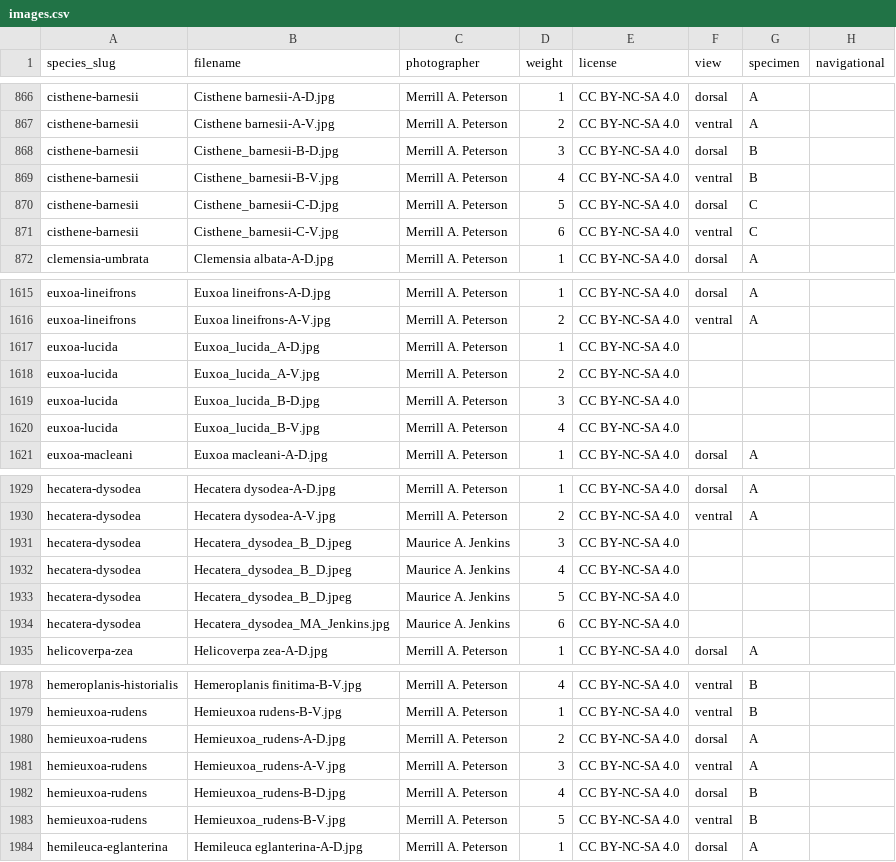
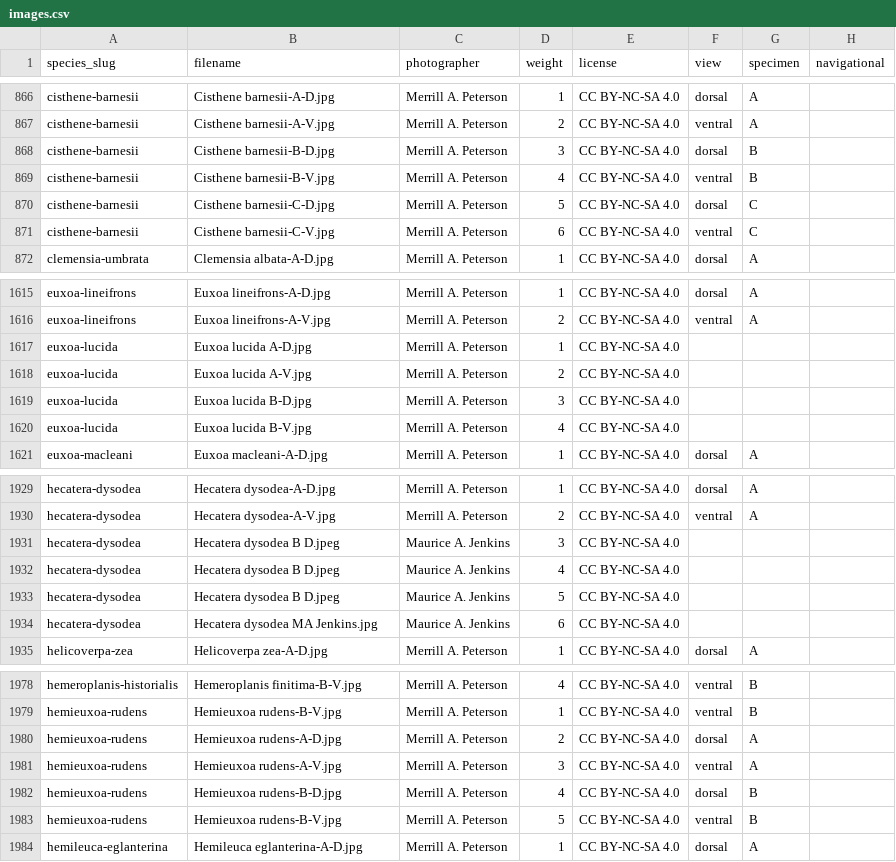
Before and after one commit to pnwinsects/pnwmoths, a CSV file: data/images.csv, drawn as a sheet; only a part is shown, gaps mark what is left out; the diff covers the shown part only; the diff names each change by its address in the sheet, - before the commit and + after, or states it on an @@ line.

```diff
--- a/data/images.csv
+++ b/data/images.csv
-B868 (filename): Cisthene_barnesii-B-D.jpg
+B868 (filename): Cisthene barnesii-B-D.jpg
-B869 (filename): Cisthene_barnesii-B-V.jpg
+B869 (filename): Cisthene barnesii-B-V.jpg
-B870 (filename): Cisthene_barnesii-C-D.jpg
+B870 (filename): Cisthene barnesii-C-D.jpg
-B871 (filename): Cisthene_barnesii-C-V.jpg
+B871 (filename): Cisthene barnesii-C-V.jpg
-B1617 (filename): Euxoa_lucida_A-D.jpg
+B1617 (filename): Euxoa lucida A-D.jpg
-B1618 (filename): Euxoa_lucida_A-V.jpg
+B1618 (filename): Euxoa lucida A-V.jpg
-B1619 (filename): Euxoa_lucida_B-D.jpg
+B1619 (filename): Euxoa lucida B-D.jpg
-B1620 (filename): Euxoa_lucida_B-V.jpg
+B1620 (filename): Euxoa lucida B-V.jpg
-B1931:B1933 (filename): Hecatera_dysodea_B_D.jpeg
+B1931:B1933 (filename): Hecatera dysodea B D.jpeg
-B1934 (filename): Hecatera_dysodea_MA_Jenkins.jpg
+B1934 (filename): Hecatera dysodea MA Jenkins.jpg
-B1980 (filename): Hemieuxoa_rudens-A-D.jpg
+B1980 (filename): Hemieuxoa rudens-A-D.jpg
-B1981 (filename): Hemieuxoa_rudens-A-V.jpg
+B1981 (filename): Hemieuxoa rudens-A-V.jpg
-B1982 (filename): Hemieuxoa_rudens-B-D.jpg
+B1982 (filename): Hemieuxoa rudens-B-D.jpg
-B1983 (filename): Hemieuxoa_rudens-B-V.jpg
+B1983 (filename): Hemieuxoa rudens-B-V.jpg
```
Also changed, not shown: 165 edited cells elsewhere in this file, 5 other files.
